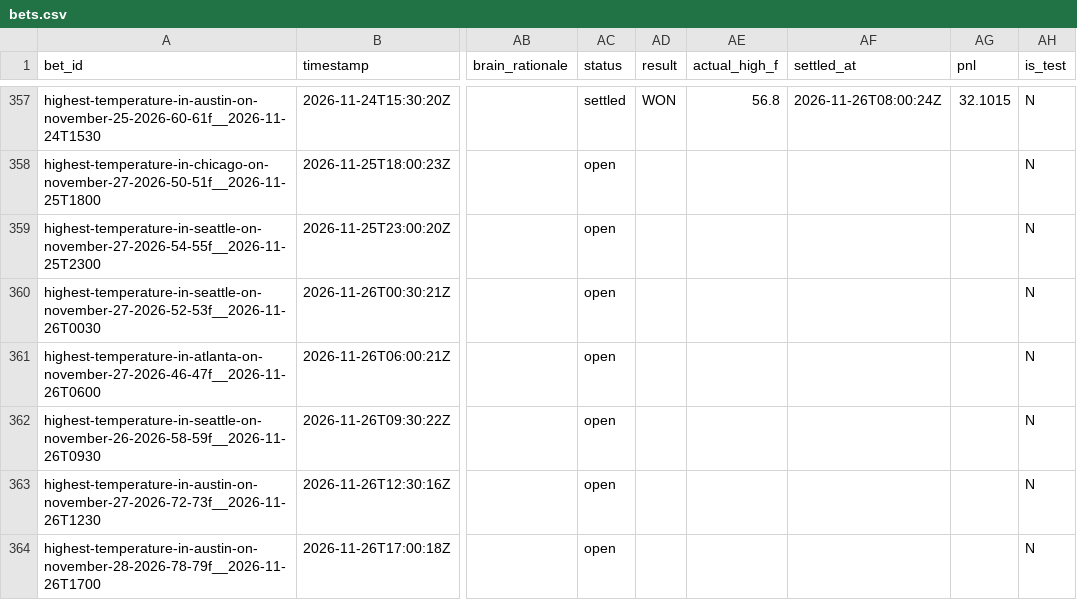
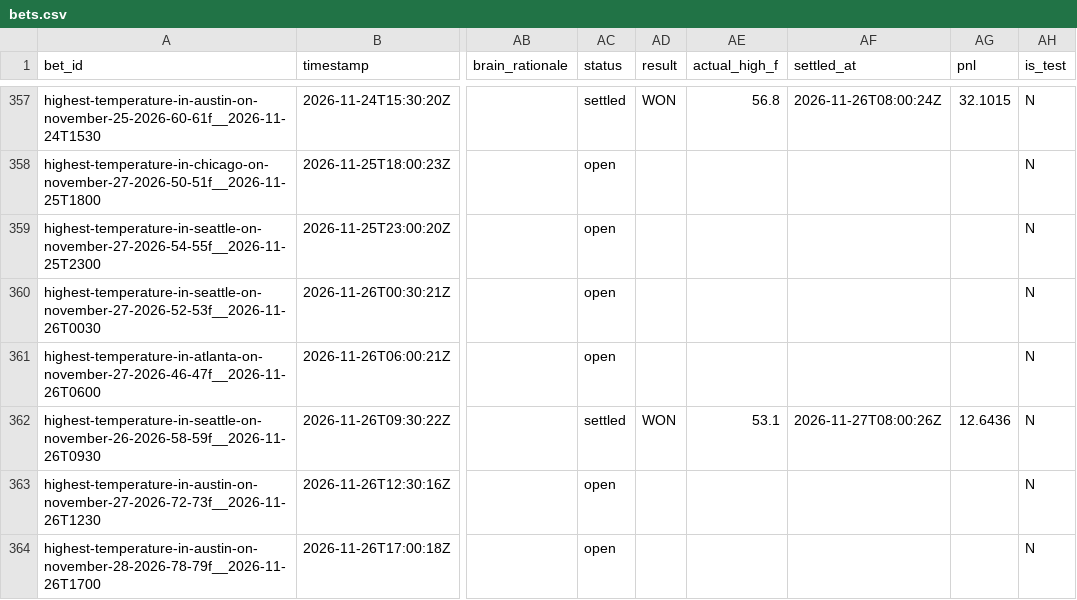
Before and after one commit to user-kv/polymarket-desk, a CSV file: papertrader/data/bets.csv, drawn as a sheet; only a part is shown, gaps mark what is left out; the diff names each change by its address in the sheet, - before the commit and + after, or states it on an @@ line.

```diff
--- a/papertrader/data/bets.csv
+++ b/papertrader/data/bets.csv
-AC362 (status): open
+AC362 (status): settled
-AD362 (result): (empty)
+AD362 (result): WON
-AE362 (actual_high_f): (empty)
+AE362 (actual_high_f): 53.1
-AF362 (settled_at): (empty)
+AF362 (settled_at): 2026-11-27T08:00:26Z
-AG362 (pnl): (empty)
+AG362 (pnl): 12.6436
```
Also changed, not shown: 3 other files.
